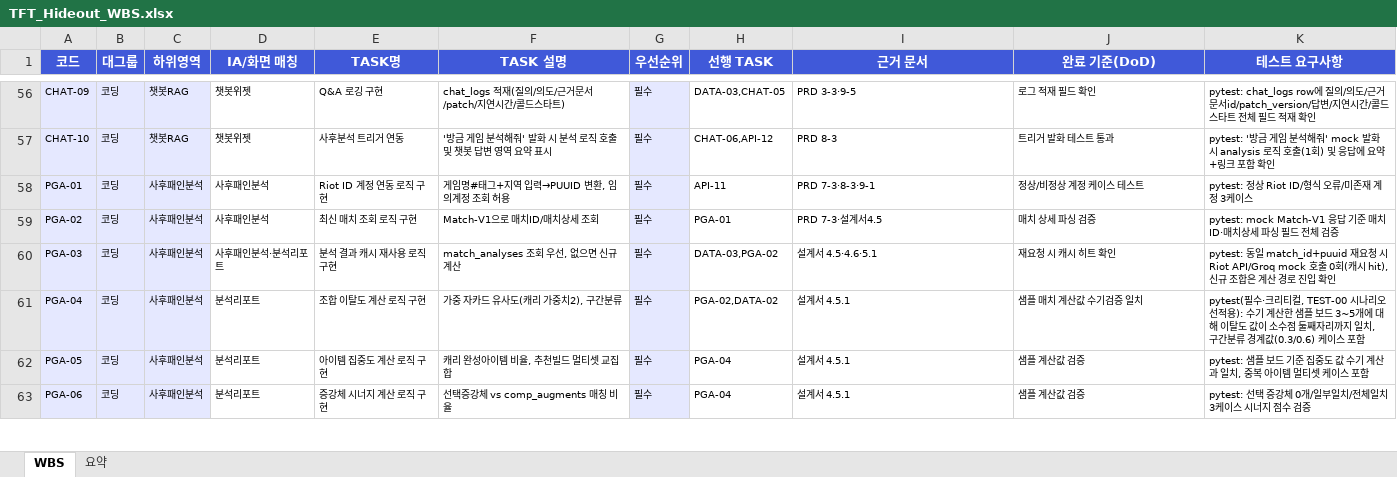
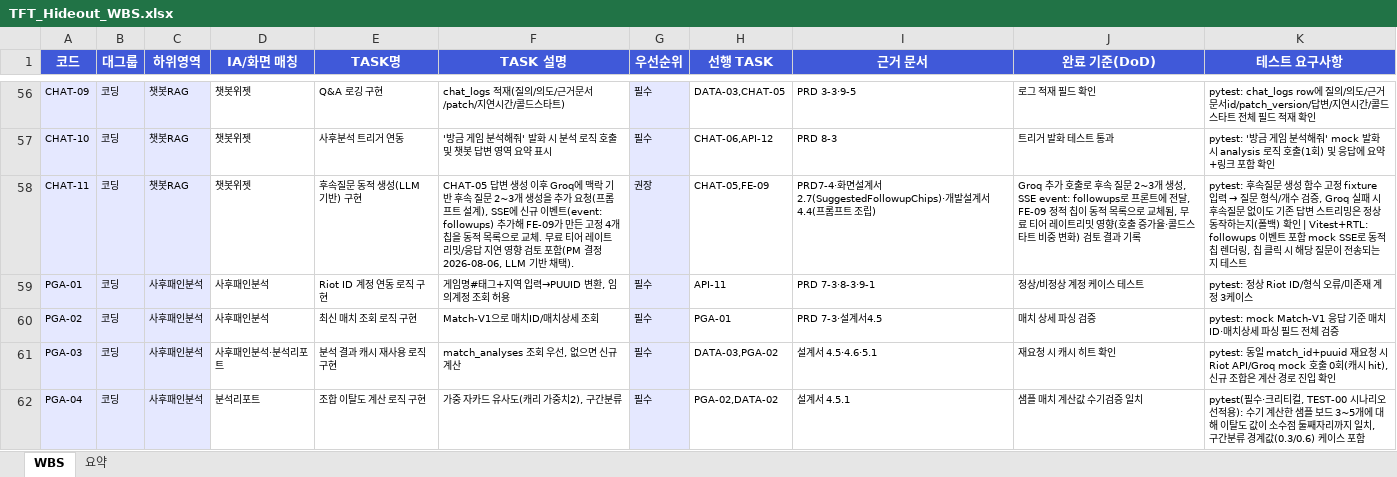
Before and after one commit to tigrelli/tft_hideout, an Excel workbook: TFT_Hideout_WBS.xlsx, sheet WBS, drawn as a sheet; only a part is shown, gaps mark what is left out; the shorter side is filled out with more unchanged rows; values as stored, in another font and other column widths than the file's, no borders; the diff names each change by its address in the sheet, - before the commit and + after, or states it on an @@ line.

```diff
--- a/TFT_Hideout_WBS.xlsx (sheet WBS)
+++ b/TFT_Hideout_WBS.xlsx (sheet WBS)
+row 58: CHAT-11 | 코딩 | 챗봇RAG | 챗봇위젯 | 후속질문 동적 생성(LLM 기반) 구현 | CHAT-05 답변 생성 이후 Groq에 맥락 기반 후속 질문 2~3개 생성을 추가 요청(프롬프트 설계), SSE에 신규 이벤트(event: followups) 추가해 FE-09가 만든 고정 4개 칩을 동적 목록으로 교체. 무료 티어 레이트리밋/응답 지연 영향 검토 포함(PM 결정 2026-08-06, LLM 기반 채택). | 권장 | CHAT-05,FE-09 | PRD7-4·화면설계서2.7(SuggestedFollowupChips)·개발설계서4.4(프롬프트 조립) | Groq 추가 호출로 후속 질문 2~3개 생성, SSE event: followups로 프론트에 전달, FE-09 정적 칩이 동적 목록으로 교체됨, 무료 티어 레이트리밋 영향(호출 증가율·콜드스타트 비중 변화) 검토 결과 기록 | pytest: 후속질문 생성 함수 고정 fixture 입력 → 질문 형식/개수 검증, Groq 실패 시 후속질문 없이도 기존 답변 스트리밍은 정상 동작하는지(폴백) 확인 | Vitest+RTL: followups 이벤트 포함 mock SSE로 동적 칩 렌더링, 칩 클릭 시 해당 질문이 전송되는지 테스트
```
Also changed, not shown: 2 other files.
